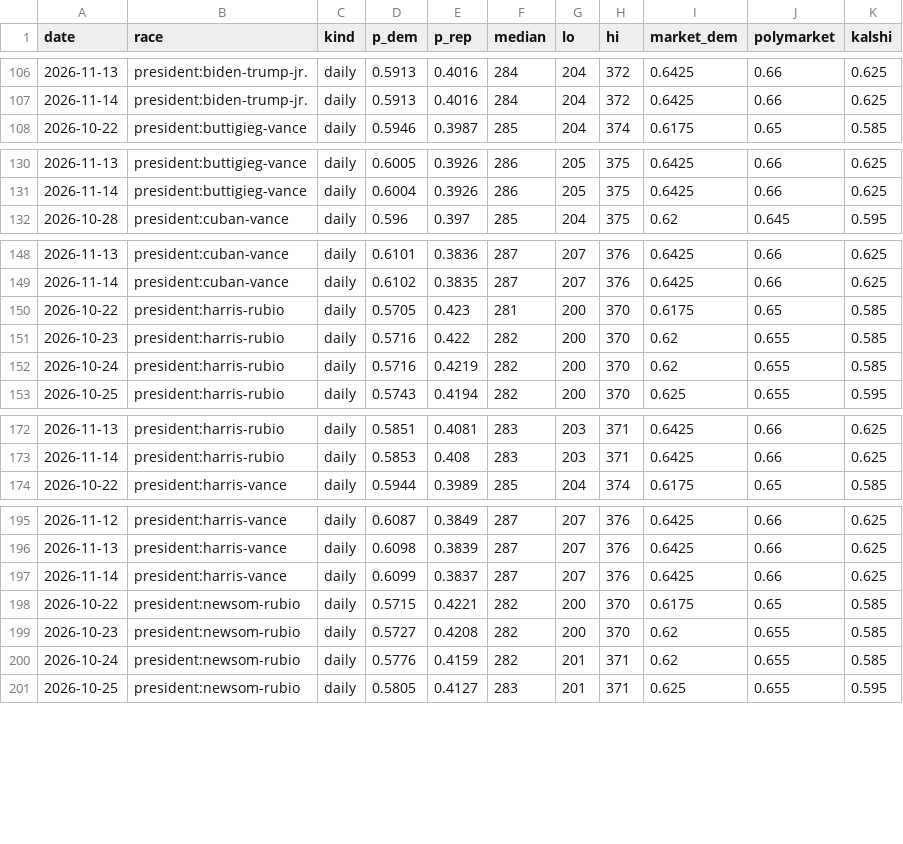
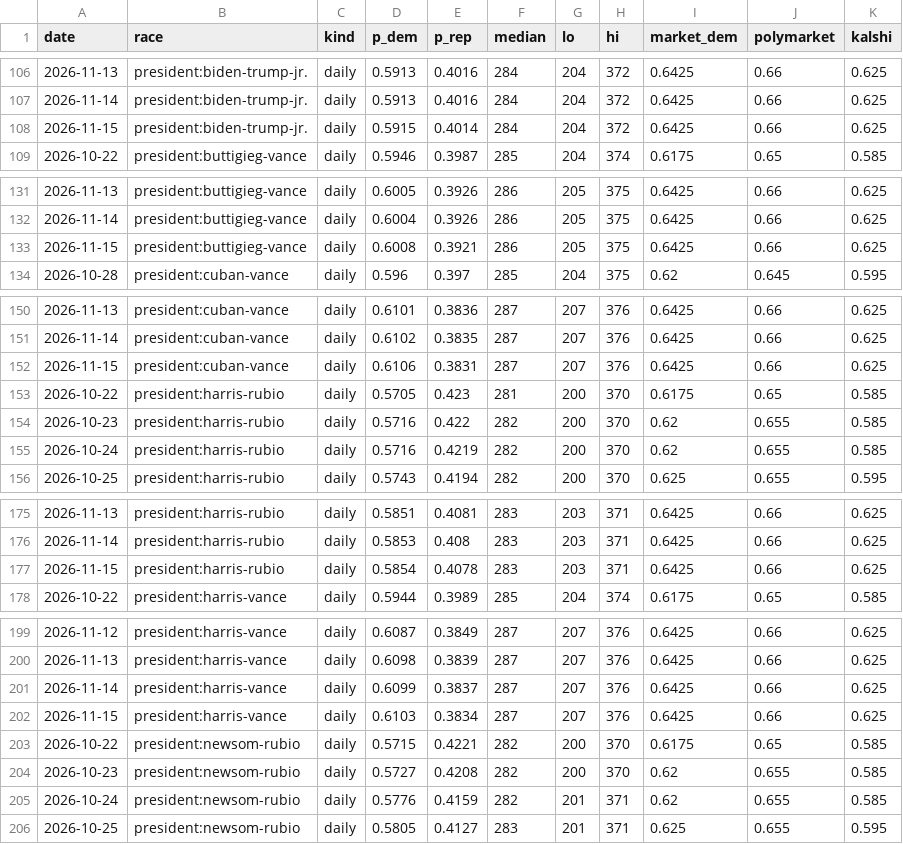
Before and after one commit to M3RK888/PolTracker, a CSV file: data/forecast_history.csv, drawn as a sheet; only a part is shown, gaps mark what is left out; the diff covers the shown part only.

```diff
--- a/data/forecast_history.csv
+++ b/data/forecast_history.csv
@@ -107,2 +107,3 @@ date,race,kind,p_dem,p_rep,median,lo,hi,market_dem,polymarket,kalshi
 2026-11-14,president:biden-trump-jr.,daily,0.5913,0.4016,284,204,372,0.6425,0.66,0.625
+2026-11-15,president:biden-trump-jr.,daily,0.5915,0.4014,284,204,372,0.6425,0.66,0.625
 2026-10-22,president:buttigieg-vance,daily,0.5946,0.3987,285,204,374,0.6175,0.65,0.585
@@ -131,2 +132,3 @@ date,race,kind,p_dem,p_rep,median,lo,hi,market_dem,polymarket,kalshi
 2026-11-14,president:buttigieg-vance,daily,0.6004,0.3926,286,205,375,0.6425,0.66,0.625
+2026-11-15,president:buttigieg-vance,daily,0.6008,0.3921,286,205,375,0.6425,0.66,0.625
 2026-10-28,president:cuban-vance,daily,0.596,0.397,285,204,375,0.62,0.645,0.595
@@ -149,2 +151,3 @@ date,race,kind,p_dem,p_rep,median,lo,hi,market_dem,polymarket,kalshi
 2026-11-14,president:cuban-vance,daily,0.6102,0.3835,287,207,376,0.6425,0.66,0.625
+2026-11-15,president:cuban-vance,daily,0.6106,0.3831,287,207,376,0.6425,0.66,0.625
 2026-10-22,president:harris-rubio,daily,0.5705,0.423,281,200,370,0.6175,0.65,0.585
@@ -173,2 +176,3 @@ date,race,kind,p_dem,p_rep,median,lo,hi,market_dem,polymarket,kalshi
 2026-11-14,president:harris-rubio,daily,0.5853,0.408,283,203,371,0.6425,0.66,0.625
+2026-11-15,president:harris-rubio,daily,0.5854,0.4078,283,203,371,0.6425,0.66,0.625
 2026-10-22,president:harris-vance,daily,0.5944,0.3989,285,204,374,0.6175,0.65,0.585
@@ -197,2 +201,3 @@ date,race,kind,p_dem,p_rep,median,lo,hi,market_dem,polymarket,kalshi
 2026-11-14,president:harris-vance,daily,0.6099,0.3837,287,207,376,0.6425,0.66,0.625
+2026-11-15,president:harris-vance,daily,0.6103,0.3834,287,207,376,0.6425,0.66,0.625
 2026-10-22,president:newsom-rubio,daily,0.5715,0.4221,282,200,370,0.6175,0.65,0.585
```
Also changed, not shown: 6 added rows elsewhere in this file, data/results_2026.csv, 13 other files.
